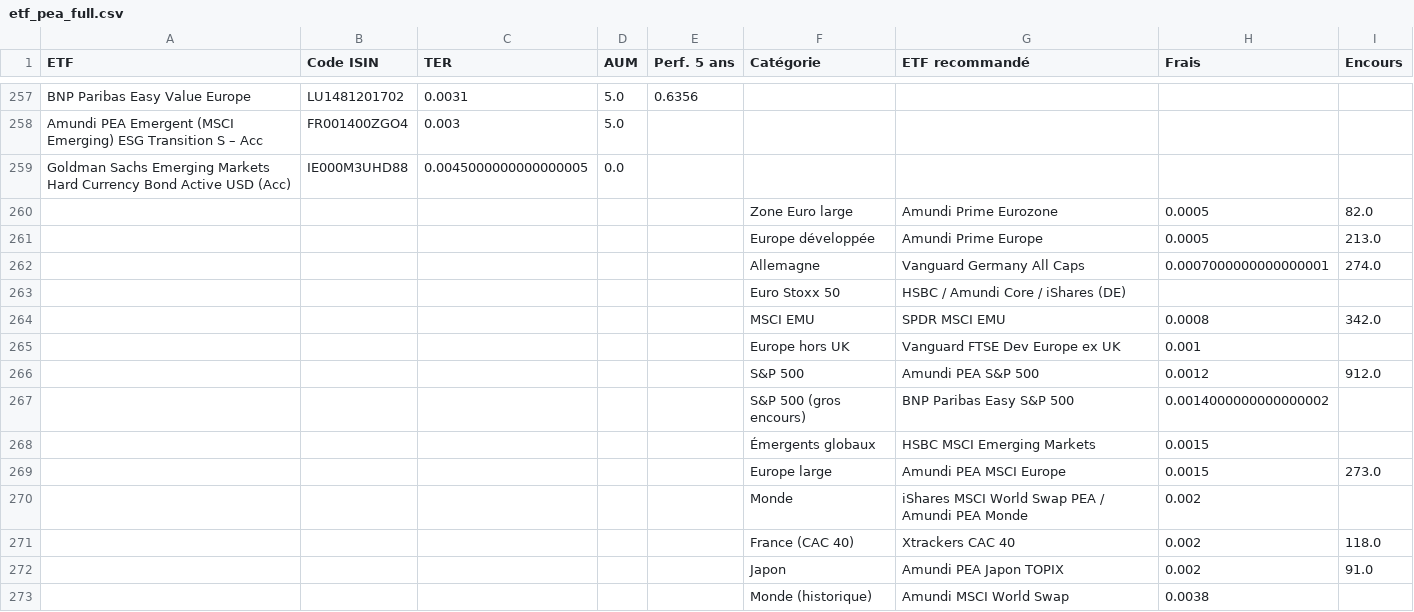
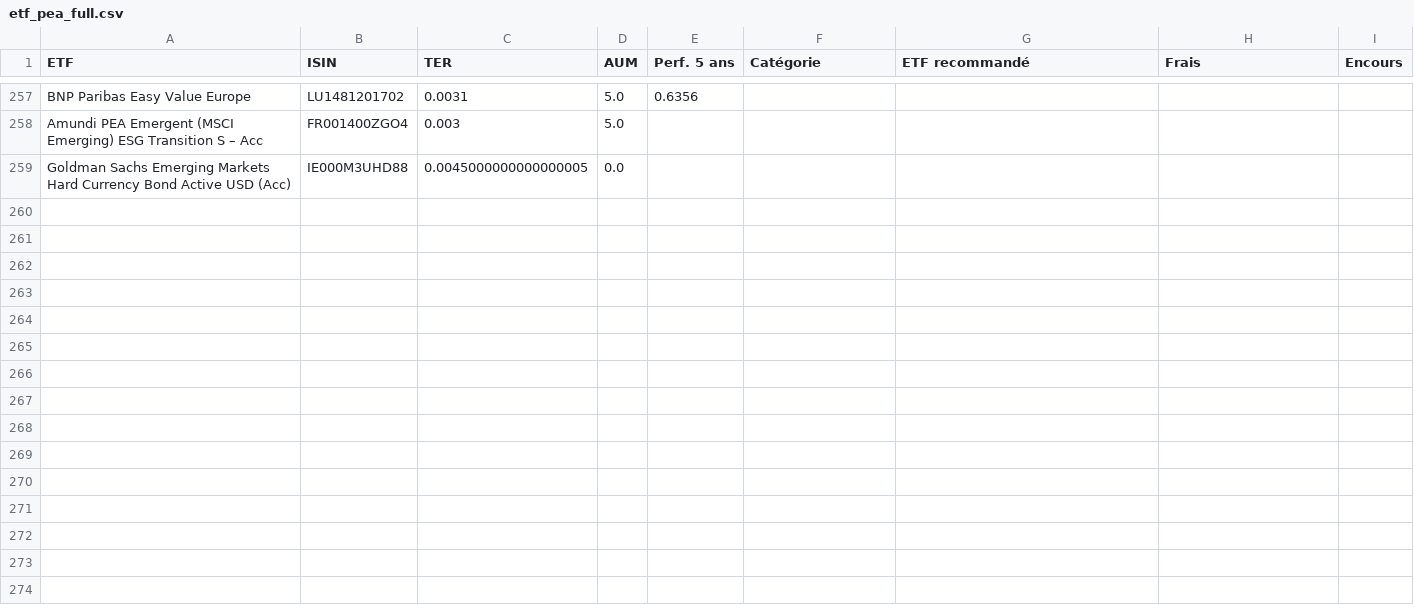
Before and after one commit to citizen75/cresus, a CSV file: db/global/list/etf_pea_full.csv, drawn as a sheet; only a part is shown, gaps mark what is left out; the diff names each change by its address in the sheet, - before the commit and + after, or states it on an @@ line.

```diff
--- a/db/global/list/etf_pea_full.csv
+++ b/db/global/list/etf_pea_full.csv
-B1: Code ISIN
+B1: ISIN
-row 260:  |  |  |  |  | Zone Euro large | Amundi Prime Eurozone | 0.0005 | 82.0
-row 261:  |  |  |  |  | Europe développée | Amundi Prime Europe | 0.0005 | 213.0
-row 262:  |  |  |  |  | Allemagne | Vanguard Germany All Caps | 0.0007000000000000001 | 274.0
-row 263:  |  |  |  |  | Euro Stoxx 50 | HSBC / Amundi Core / iShares (DE)
-row 264:  |  |  |  |  | MSCI EMU | SPDR MSCI EMU | 0.0008 | 342.0
-row 265:  |  |  |  |  | Europe hors UK | Vanguard FTSE Dev Europe ex UK | 0.001
-row 266:  |  |  |  |  | S&P 500 | Amundi PEA S&P 500 | 0.0012 | 912.0
-row 267:  |  |  |  |  | S&P 500 (gros encours) | BNP Paribas Easy S&P 500 | 0.0014000000000000002
-row 268:  |  |  |  |  | Émergents globaux | HSBC MSCI Emerging Markets | 0.0015
-row 269:  |  |  |  |  | Europe large | Amundi PEA MSCI Europe | 0.0015 | 273.0
-row 270:  |  |  |  |  | Monde | iShares MSCI World Swap PEA / Amundi PEA Monde | 0.002
-row 271:  |  |  |  |  | France (CAC 40) | Xtrackers CAC 40 | 0.002 | 118.0
-row 272:  |  |  |  |  | Japon | Amundi PEA Japon TOPIX | 0.002 | 91.0
-row 273:  |  |  |  |  | Monde (historique) | Amundi MSCI World Swap | 0.0038
```
Also changed, not shown: 38 other files.
